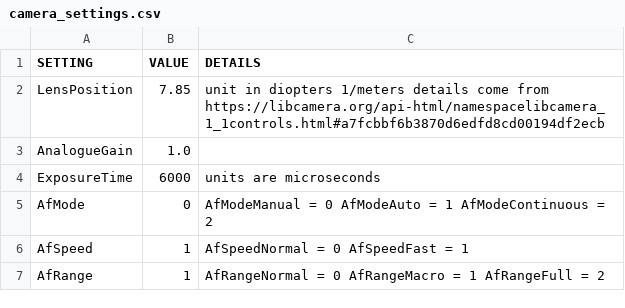
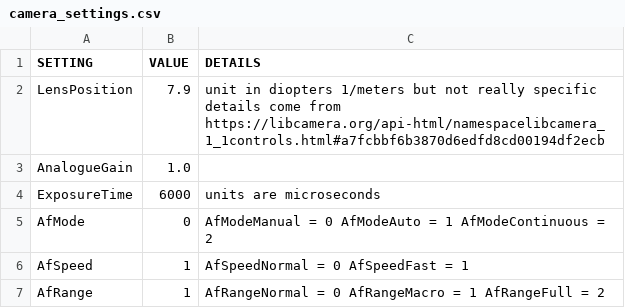
Before and after one commit to Digital-Naturalism-Laboratories/Mothbox, a CSV file: Software/camera_settings.csv, drawn as a sheet.

```diff
--- a/Software/camera_settings.csv
+++ b/Software/camera_settings.csv
@@ -1,3 +1,3 @@
 SETTING,VALUE,DETAILS
-LensPosition,7.85, unit in diopters 1/meters details come from https://libcamera.org/api-html/namespacelibcamera_1_1controls.html#a7fcbbf6b3870d6edfd8cd00194df2ecb
+LensPosition,7.9, unit in diopters 1/meters but not really specific details come from https://libcamera.org/api-html/namespacelibcamera_1_1controls.html#a7fcbbf6b3870d6edfd8cd00194df2ecb
 AnalogueGain,1.0,
```
Also changed, not shown: Software/schedule_settings.csv, 14 other files.
